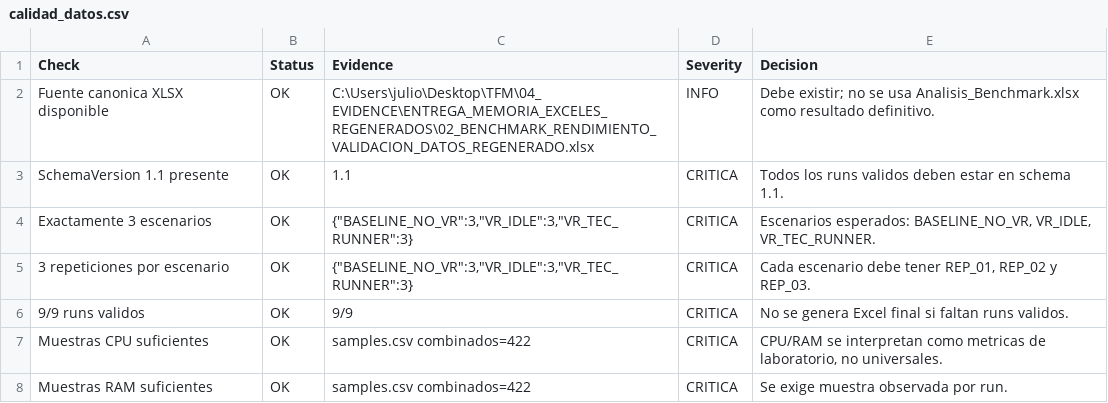
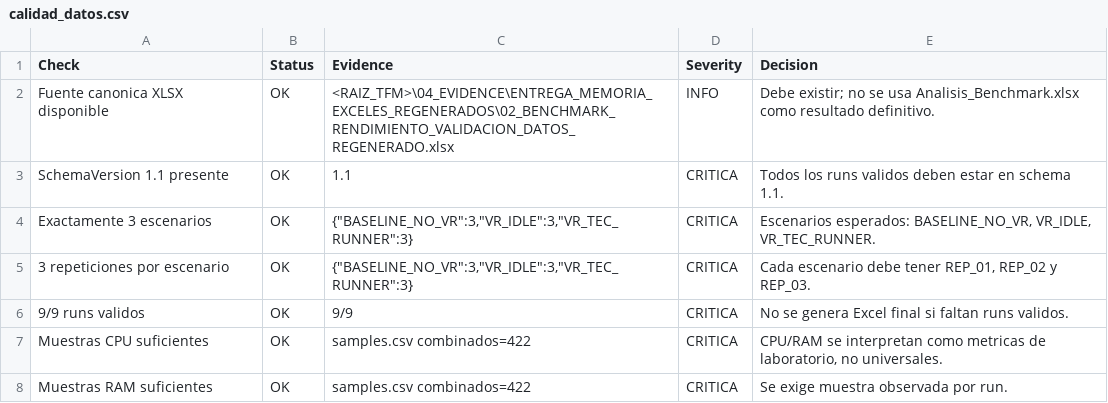
Before and after one commit to Juliog-a/VR_HIDS-EDR, a CSV file: 04_EVIDENCE/Excel_benchmark_26062026/normalized/calidad_datos.csv, drawn as a sheet; only a part is shown.

```diff
--- a/04_EVIDENCE/Excel_benchmark_26062026/normalized/calidad_datos.csv
+++ b/04_EVIDENCE/Excel_benchmark_26062026/normalized/calidad_datos.csv
@@ -1,3 +1,3 @@
 Check,Status,Evidence,Severity,Decision
-Fuente canonica XLSX disponible,OK,C:\Users\julio\Desktop\TFM\04_EVIDENCE\ENTREGA_MEMORIA_EXCELES_REGENERADOS\02_BENCHMARK_RENDIMIENTO_VALIDACION_DATOS_REGENERADO.xlsx,INFO,Debe existir; no se usa Analisis_Benchmark.xlsx como resultado definitivo.
+Fuente canonica XLSX disponible,OK,<RAIZ_TFM>\04_EVIDENCE\ENTREGA_MEMORIA_EXCELES_REGENERADOS\02_BENCHMARK_RENDIMIENTO_VALIDACION_DATOS_REGENERADO.xlsx,INFO,Debe existir; no se usa Analisis_Benchmark.xlsx como resultado definitivo.
 SchemaVersion 1.1 presente,OK,1.1,CRITICA,Todos los runs validos deben estar en schema 1.1.
```
Also changed, not shown: 04_EVIDENCE/Excel_benchmark_26062026/normalized/discrepancias.csv, 04_EVIDENCE/Excel_benchmark_26062026/normalized/runs_validos.csv, 40 other files.
